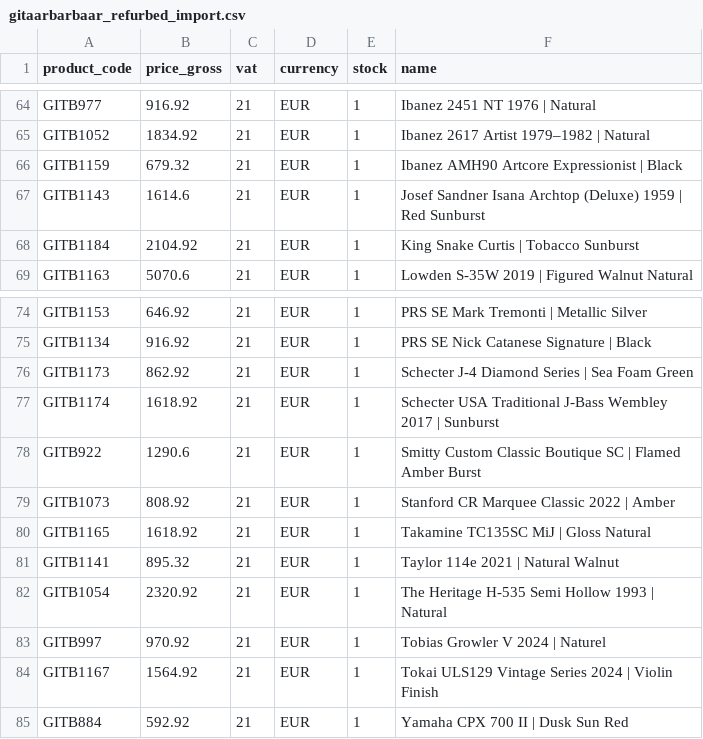
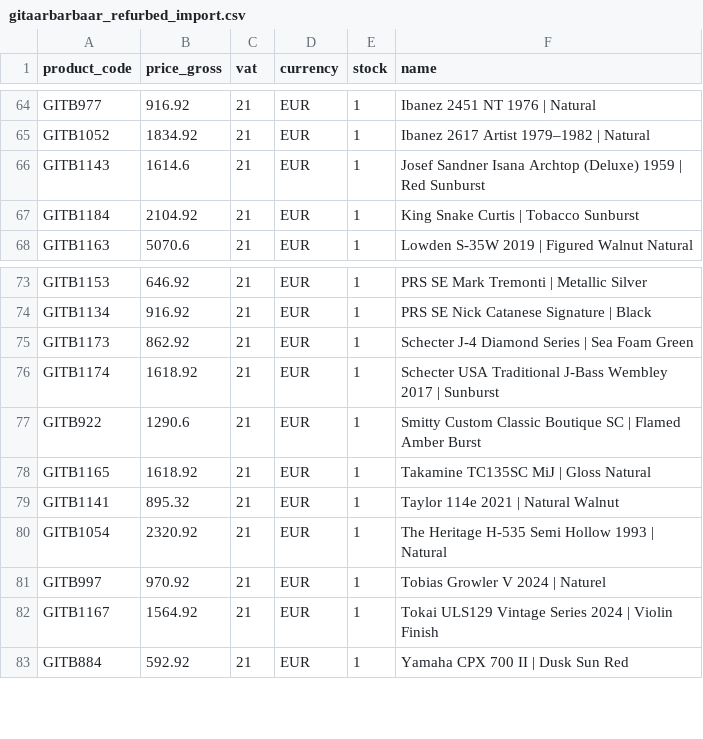
Before and after one commit to brendanrefurbed/supplier-feeds-public, a CSV file: gitaarbarbaar_refurbed_import.csv, drawn as a sheet; only a part is shown, gaps mark what is left out.

```diff
--- a/gitaarbarbaar_refurbed_import.csv
+++ b/gitaarbarbaar_refurbed_import.csv
@@ -65,3 +65,2 @@ GITB977;916.92;21;EUR;1;Ibanez 2451 NT 1976 | Natural
 GITB1052;1834.92;21;EUR;1;Ibanez 2617 Artist 1979–1982 | Natural
-GITB1159;679.32;21;EUR;1;Ibanez AMH90 Artcore Expressionist | Black
 GITB1143;1614.6;21;EUR;1;Josef Sandner Isana Archtop (Deluxe) 1959 | Red Sunburst
@@ -78,3 +77,2 @@ GITB1174;1618.92;21;EUR;1;Schecter USA Traditional J-Bass Wembley 2017 | Sunburs
 GITB922;1290.6;21;EUR;1;Smitty Custom Classic Boutique SC | Flamed Amber Burst
-GITB1073;808.92;21;EUR;1;Stanford CR Marquee Classic 2022 | Amber
 GITB1165;1618.92;21;EUR;1;Takamine TC135SC MiJ | Gloss Natural
```
